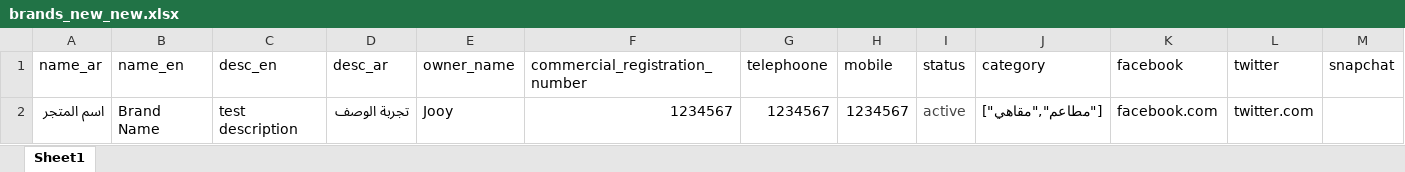
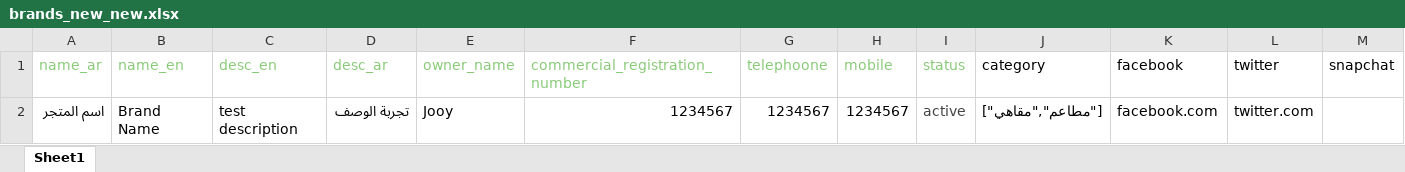
Before and after one commit to islamshu/new_offers, an Excel workbook: public/brands_new_new.xlsx, sheet Sheet1, drawn as a sheet; only a part is shown; values as stored, in another font and other column widths than the file's, no borders; the diff names each change by its address in the sheet, - before the commit and + after, or states it on an @@ line.

```diff
--- a/public/brands_new_new.xlsx (sheet Sheet1)
+++ b/public/brands_new_new.xlsx (sheet Sheet1)
-A1:I1 text colour: black
+A1:I1 text colour: #89CA78
```
Also changed, not shown: 1 other file.
